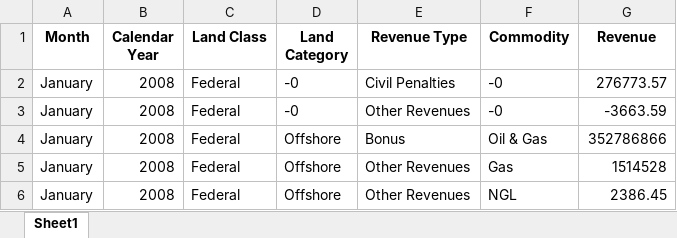
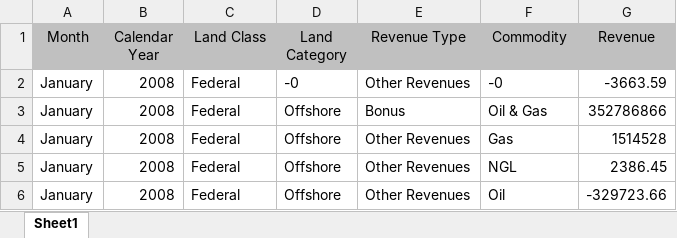
Before and after one commit to DOI-ONRR/Revdoi-Data-Quality, an Excel workbook: scripts/PlaceholderName.xlsx, sheet Sheet1, drawn as a sheet; only a part is shown; the shorter side is filled out with more unchanged rows; values as stored, in another font and other column widths than the file's, no borders; the diff names each change by its address in the sheet, - before the commit and + after, or states it on an @@ line.

```diff
--- a/scripts/PlaceholderName.xlsx (sheet Sheet1)
+++ b/scripts/PlaceholderName.xlsx (sheet Sheet1)
@@ A1:G1 fill: none → #C0C0C0, bold: on → off @@
-row 2: January | 2008 | Federal | -0 | Civil Penalties | -0 | 276773.57
```
Also changed, not shown: 2 other files.
